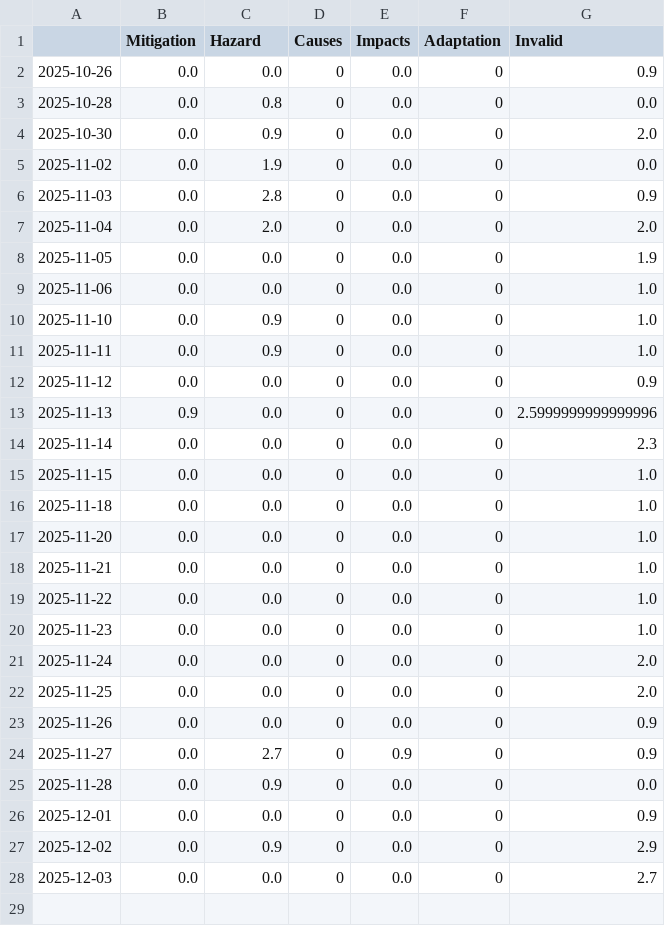
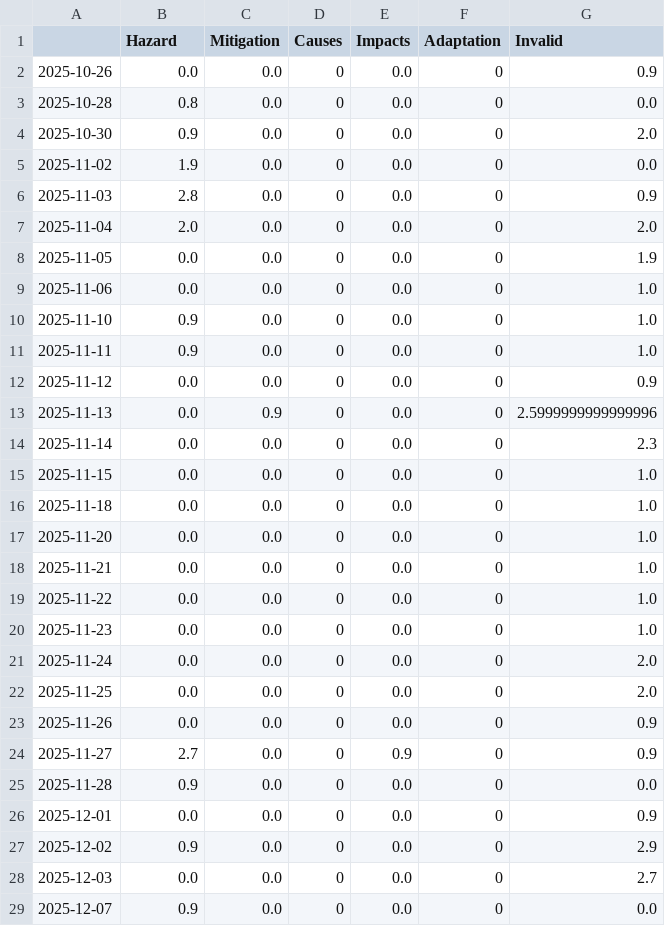
Before and after one commit to picawe-news/AvalanchaIsComing, a CSV file: csv/topics_date.csv, drawn as a sheet.

```diff
--- a/csv/topics_date.csv
+++ b/csv/topics_date.csv
@@ -1,14 +1,14 @@
-,Mitigation,Hazard,Causes,Impacts,Adaptation,Invalid
+,Hazard,Mitigation,Causes,Impacts,Adaptation,Invalid
 2025-10-26,0.0,0.0,0,0.0,0,0.9
-2025-10-28,0.0,0.8,0,0.0,0,0.0
-2025-10-30,0.0,0.9,0,0.0,0,2.0
-2025-11-02,0.0,1.9,0,0.0,0,0.0
-2025-11-03,0.0,2.8,0,0.0,0,0.9
-2025-11-04,0.0,2.0,0,0.0,0,2.0
+2025-10-28,0.8,0.0,0,0.0,0,0.0
+2025-10-30,0.9,0.0,0,0.0,0,2.0
+2025-11-02,1.9,0.0,0,0.0,0,0.0
+2025-11-03,2.8,0.0,0,0.0,0,0.9
+2025-11-04,2.0,0.0,0,0.0,0,2.0
 2025-11-05,0.0,0.0,0,0.0,0,1.9
 2025-11-06,0.0,0.0,0,0.0,0,1.0
-2025-11-10,0.0,0.9,0,0.0,0,1.0
-2025-11-11,0.0,0.9,0,0.0,0,1.0
+2025-11-10,0.9,0.0,0,0.0,0,1.0
+2025-11-11,0.9,0.0,0,0.0,0,1.0
 2025-11-12,0.0,0.0,0,0.0,0,0.9
-2025-11-13,0.9,0.0,0,0.0,0,2.5999999999999996
+2025-11-13,0.0,0.9,0,0.0,0,2.5999999999999996
 2025-11-14,0.0,0.0,0,0.0,0,2.3
@@ -23,6 +23,7 @@
 2025-11-26,0.0,0.0,0,0.0,0,0.9
-2025-11-27,0.0,2.7,0,0.9,0,0.9
-2025-11-28,0.0,0.9,0,0.0,0,0.0
+2025-11-27,2.7,0.0,0,0.9,0,0.9
+2025-11-28,0.9,0.0,0,0.0,0,0.0
 2025-12-01,0.0,0.0,0,0.0,0,0.9
-2025-12-02,0.0,0.9,0,0.0,0,2.9
+2025-12-02,0.9,0.0,0,0.0,0,2.9
 2025-12-03,0.0,0.0,0,0.0,0,2.7
+2025-12-07,0.9,0.0,0,0.0,0,0.0
```
Also changed, not shown: 5 other files.
